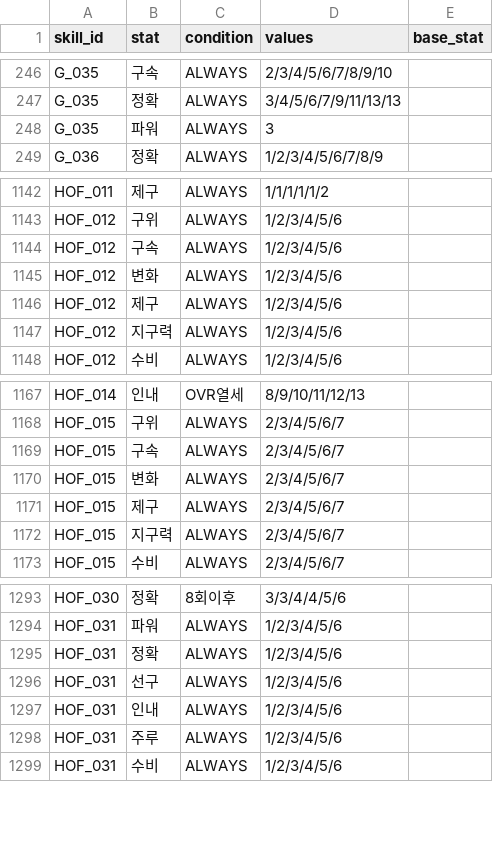
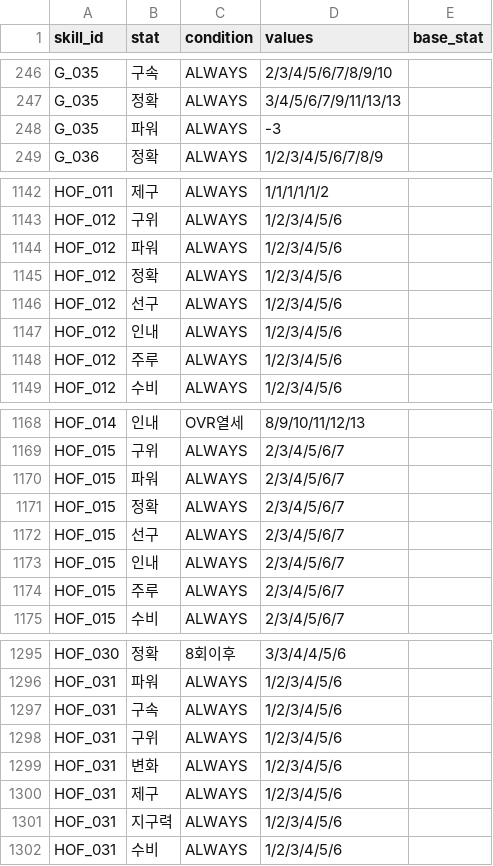
Before and after one commit to cnvxlns/Rivals-Skill-Simulator, a CSV file: backend/src/main/resources/score_effects.csv, drawn as a sheet; only a part is shown, gaps mark what is left out; the diff covers the shown part only.

```diff
--- a/backend/src/main/resources/score_effects.csv
+++ b/backend/src/main/resources/score_effects.csv
@@ -247,3 +247,3 @@ G_035,구속,ALWAYS,2/3/4/5/6/7/8/9/10,
 G_035,정확,ALWAYS,3/4/5/6/7/9/11/13/13,
-G_035,파워,ALWAYS,3,
+G_035,파워,ALWAYS,-3,
 G_036,정확,ALWAYS,1/2/3/4/5/6/7/8/9,
@@ -1143,6 +1143,7 @@ HOF_011,제구,ALWAYS,1/1/1/1/1/2,
 HOF_012,구위,ALWAYS,1/2/3/4/5/6,
-HOF_012,구속,ALWAYS,1/2/3/4/5/6,
-HOF_012,변화,ALWAYS,1/2/3/4/5/6,
-HOF_012,제구,ALWAYS,1/2/3/4/5/6,
-HOF_012,지구력,ALWAYS,1/2/3/4/5/6,
+HOF_012,파워,ALWAYS,1/2/3/4/5/6,
+HOF_012,정확,ALWAYS,1/2/3/4/5/6,
+HOF_012,선구,ALWAYS,1/2/3/4/5/6,
+HOF_012,인내,ALWAYS,1/2/3/4/5/6,
+HOF_012,주루,ALWAYS,1/2/3/4/5/6,
 HOF_012,수비,ALWAYS,1/2/3/4/5/6,
@@ -1168,6 +1169,7 @@ HOF_014,인내,OVR열세,8/9/10/11/12/13,
 HOF_015,구위,ALWAYS,2/3/4/5/6/7,
-HOF_015,구속,ALWAYS,2/3/4/5/6/7,
-HOF_015,변화,ALWAYS,2/3/4/5/6/7,
-HOF_015,제구,ALWAYS,2/3/4/5/6/7,
-HOF_015,지구력,ALWAYS,2/3/4/5/6/7,
+HOF_015,파워,ALWAYS,2/3/4/5/6/7,
+HOF_015,정확,ALWAYS,2/3/4/5/6/7,
+HOF_015,선구,ALWAYS,2/3/4/5/6/7,
+HOF_015,인내,ALWAYS,2/3/4/5/6/7,
+HOF_015,주루,ALWAYS,2/3/4/5/6/7,
 HOF_015,수비,ALWAYS,2/3/4/5/6/7,
@@ -1294,6 +1296,7 @@ HOF_030,정확,8회이후,3/3/4/4/5/6,
 HOF_031,파워,ALWAYS,1/2/3/4/5/6,
-HOF_031,정확,ALWAYS,1/2/3/4/5/6,
-HOF_031,선구,ALWAYS,1/2/3/4/5/6,
-HOF_031,인내,ALWAYS,1/2/3/4/5/6,
-HOF_031,주루,ALWAYS,1/2/3/4/5/6,
+HOF_031,구속,ALWAYS,1/2/3/4/5/6,
+HOF_031,구위,ALWAYS,1/2/3/4/5/6,
+HOF_031,변화,ALWAYS,1/2/3/4/5/6,
+HOF_031,제구,ALWAYS,1/2/3/4/5/6,
+HOF_031,지구력,ALWAYS,1/2/3/4/5/6,
 HOF_031,수비,ALWAYS,1/2/3/4/5/6,
```
Also changed, not shown: 22 edited cells elsewhere in this file, 4 other files.
